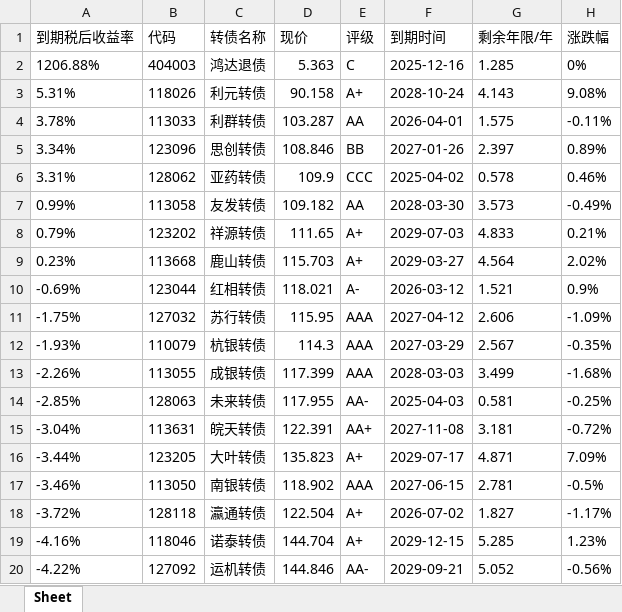
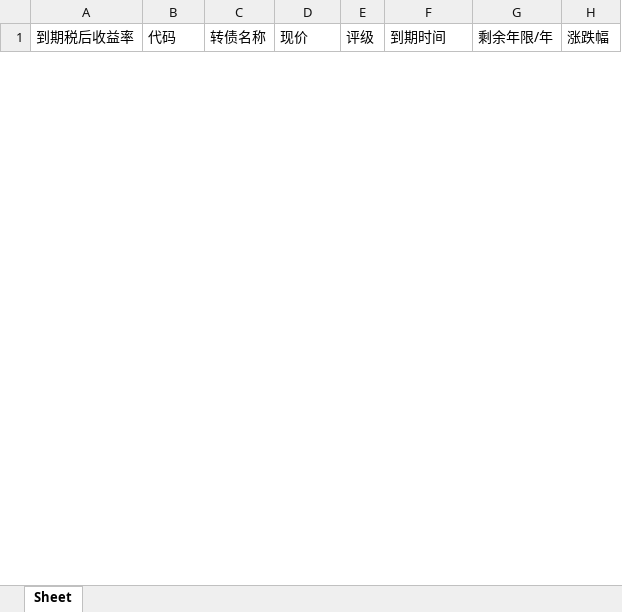
Before and after one commit to zongbintu/convertible_bond, an Excel workbook: output.xlsx, sheet Sheet, drawn as a sheet; only a part is shown; values as stored, in another font and other column widths than the file's, no borders; removed rows and columns are numbered as before the commit, all else as after; the diff covers the shown part only; the diff names each change by its address in the sheet, - before the commit and + after, or states it on an @@ line.

Commit message:
update outputs

```diff
--- a/output.xlsx (sheet Sheet)
+++ b/output.xlsx (sheet Sheet)
-row 2: 1206.88% | 404003 | 鸿达退债 | 5.363 | C | 2025-12-16 | 1.285 | 0%
-row 3: 5.31% | 118026 | 利元转债 | 90.158 | A+ | 2028-10-24 | 4.143 | 9.08%
-row 4: 3.78% | 113033 | 利群转债 | 103.287 | AA | 2026-04-01 | 1.575 | -0.11%
-row 5: 3.34% | 123096 | 思创转债 | 108.846 | BB | 2027-01-26 | 2.397 | 0.89%
-row 6: 3.31% | 128062 | 亚药转债 | 109.9 | CCC | 2025-04-02 | 0.578 | 0.46%
-row 7: 0.99% | 113058 | 友发转债 | 109.182 | AA | 2028-03-30 | 3.573 | -0.49%
-row 8: 0.79% | 123202 | 祥源转债 | 111.65 | A+ | 2029-07-03 | 4.833 | 0.21%
-row 9: 0.23% | 113668 | 鹿山转债 | 115.703 | A+ | 2029-03-27 | 4.564 | 2.02%
-row 10: -0.69% | 123044 | 红相转债 | 118.021 | A- | 2026-03-12 | 1.521 | 0.9%
-row 11: -1.75% | 127032 | 苏行转债 | 115.95 | AAA | 2027-04-12 | 2.606 | -1.09%
-row 12: -1.93% | 110079 | 杭银转债 | 114.3 | AAA | 2027-03-29 | 2.567 | -0.35%
-row 13: -2.26% | 113055 | 成银转债 | 117.399 | AAA | 2028-03-03 | 3.499 | -1.68%
-row 14: -2.85% | 128063 | 未来转债 | 117.955 | AA- | 2025-04-03 | 0.581 | -0.25%
-row 15: -3.04% | 113631 | 皖天转债 | 122.391 | AA+ | 2027-11-08 | 3.181 | -0.72%
-row 16: -3.44% | 123205 | 大叶转债 | 135.823 | A+ | 2029-07-17 | 4.871 | 7.09%
-row 17: -3.46% | 113050 | 南银转债 | 118.902 | AAA | 2027-06-15 | 2.781 | -0.5%
-row 18: -3.72% | 128118 | 瀛通转债 | 122.504 | A+ | 2026-07-02 | 1.827 | -1.17%
-row 19: -4.16% | 118046 | 诺泰转债 | 144.704 | A+ | 2029-12-15 | 5.285 | 1.23%
-row 20: -4.22% | 127092 | 运机转债 | 144.846 | AA- | 2029-09-21 | 5.052 | -0.56%
```
Also changed, not shown: 30 added rows and 11 removed rows elsewhere in this sheet.
